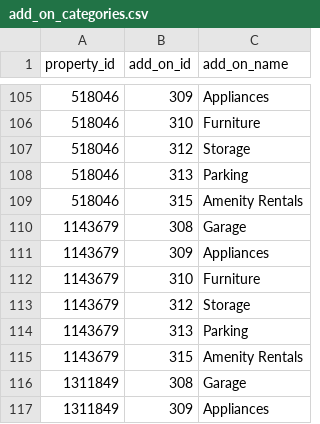
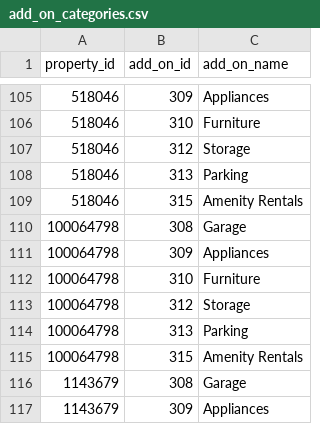
Before and after one commit to noclocks/gmhdatahub, a CSV file: data-raw/data/working/entrata/picklists/add_on_categories.csv, drawn as a sheet; only a part is shown, gaps mark what is left out; the shorter side is filled out with more unchanged rows.

```diff
--- a/data-raw/data/working/entrata/picklists/add_on_categories.csv
+++ b/data-raw/data/working/entrata/picklists/add_on_categories.csv
@@ -109,2 +109,8 @@ property_id,add_on_id,add_on_name
 518046,315,Amenity Rentals
+100064798,308,Garage
+100064798,309,Appliances
+100064798,310,Furniture
+100064798,312,Storage
+100064798,313,Parking
+100064798,315,Amenity Rentals
 1143679,308,Garage
```
Also changed, not shown: data-raw/data/working/entrata/picklists/floorplans.csv, data-raw/data/working/entrata/picklists/lease_start_windows.csv, 17 other files.
